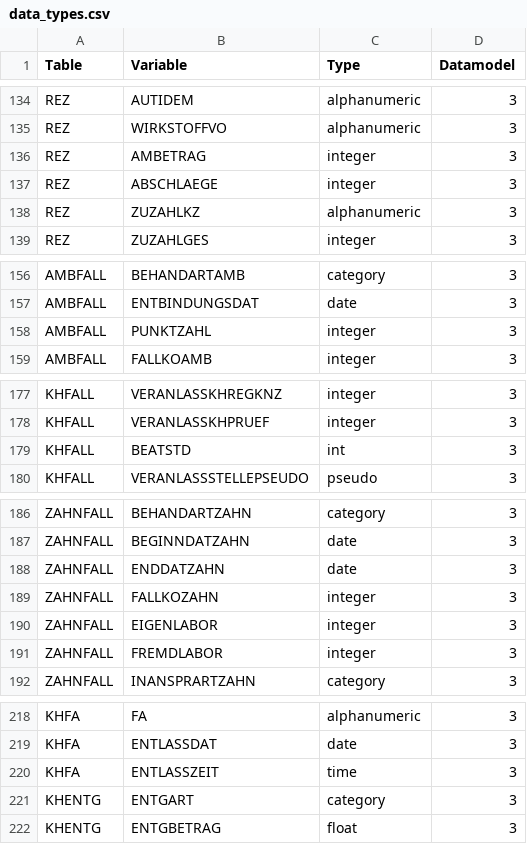
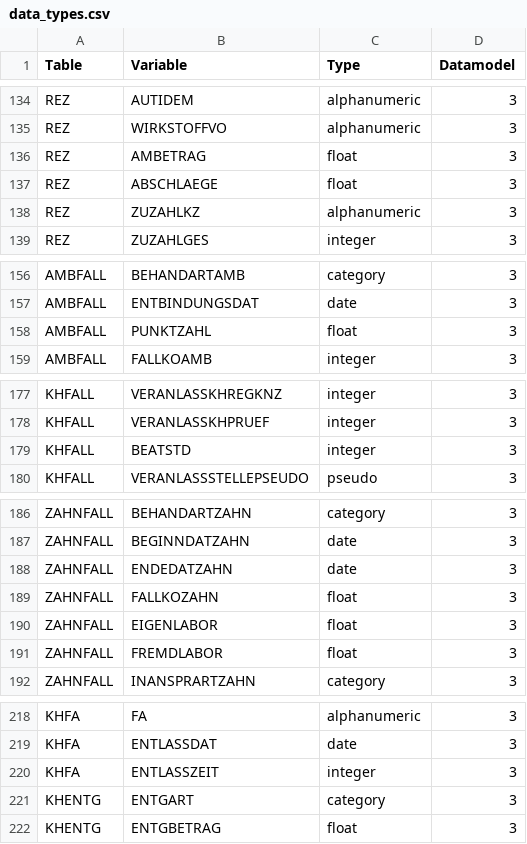
Before and after one commit to FDZ-Gesundheit/Public-Use-File, a CSV file: data_types.csv, drawn as a sheet; only a part is shown, gaps mark what is left out.

Commit message:
add data types for dm3

```diff
--- a/data_types.csv
+++ b/data_types.csv
@@ -135,4 +135,4 @@ REZ,AUTIDEM,alphanumeric,3
 REZ,WIRKSTOFFVO,alphanumeric,3
-REZ,AMBETRAG,integer,3
-REZ,ABSCHLAEGE,integer,3
+REZ,AMBETRAG,float,3
+REZ,ABSCHLAEGE,float,3
 REZ,ZUZAHLKZ,alphanumeric,3
@@ -157,3 +157,3 @@ AMBFALL,BEHANDARTAMB,category,3
 AMBFALL,ENTBINDUNGSDAT,date,3
-AMBFALL,PUNKTZAHL,integer,3
+AMBFALL,PUNKTZAHL,float,3
 AMBFALL,FALLKOAMB,integer,3
@@ -178,3 +178,3 @@ KHFALL,VERANLASSKHREGKNZ,integer,3
 KHFALL,VERANLASSKHPRUEF,integer,3
-KHFALL,BEATSTD,int,3
+KHFALL,BEATSTD,integer,3
 KHFALL,VERANLASSSTELLEPSEUDO,pseudo,3
@@ -187,6 +187,6 @@ ZAHNFALL,BEHANDARTZAHN,category,3
 ZAHNFALL,BEGINNDATZAHN,date,3
-ZAHNFALL,ENDDATZAHN,date,3
-ZAHNFALL,FALLKOZAHN,integer,3
-ZAHNFALL,EIGENLABOR,integer,3
-ZAHNFALL,FREMDLABOR,integer,3
+ZAHNFALL,ENDEDATZAHN,date,3
+ZAHNFALL,FALLKOZAHN,float,3
+ZAHNFALL,EIGENLABOR,float,3
+ZAHNFALL,FREMDLABOR,float,3
 ZAHNFALL,INANSPRARTZAHN,category,3
@@ -219,3 +219,3 @@ KHFA,FA,alphanumeric,3
 KHFA,ENTLASSDAT,date,3
-KHFA,ENTLASSZEIT,time,3
+KHFA,ENTLASSZEIT,integer,3
 KHENTG,ENTGART,category,3
```
